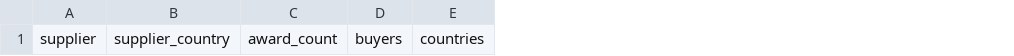
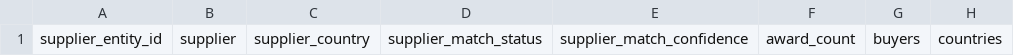
Before and after one commit to ogmomanyi/health-infra-tracker, a CSV file: data/procurement_supplier_history.csv, drawn as a sheet; only a part is shown; the diff names each change by its address in the sheet, - before the commit and + after, or states it on an @@ line.

```diff
--- a/data/procurement_supplier_history.csv
+++ b/data/procurement_supplier_history.csv
+column A, row 1: supplier_entity_id
+column D, row 1: supplier_match_status
+column E, row 1: supplier_match_confidence
```
Also changed, not shown: 2 other files.
